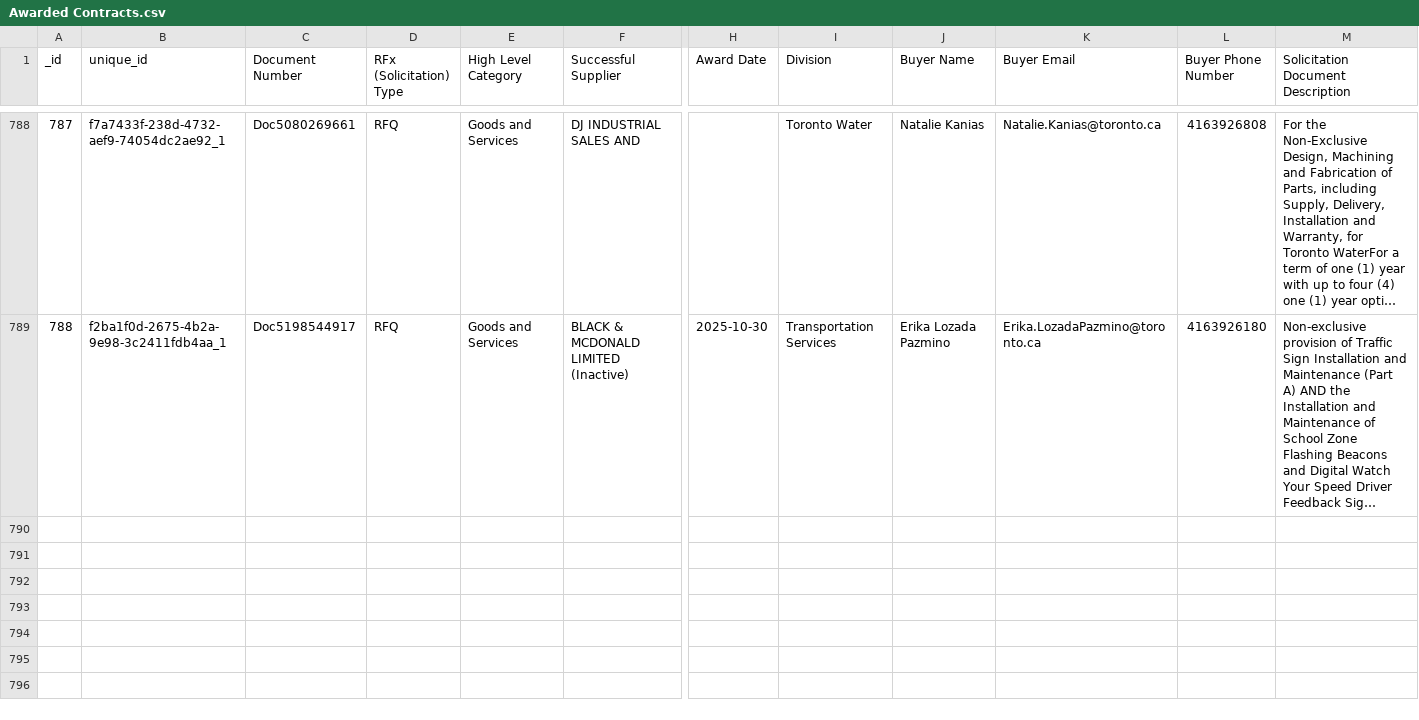
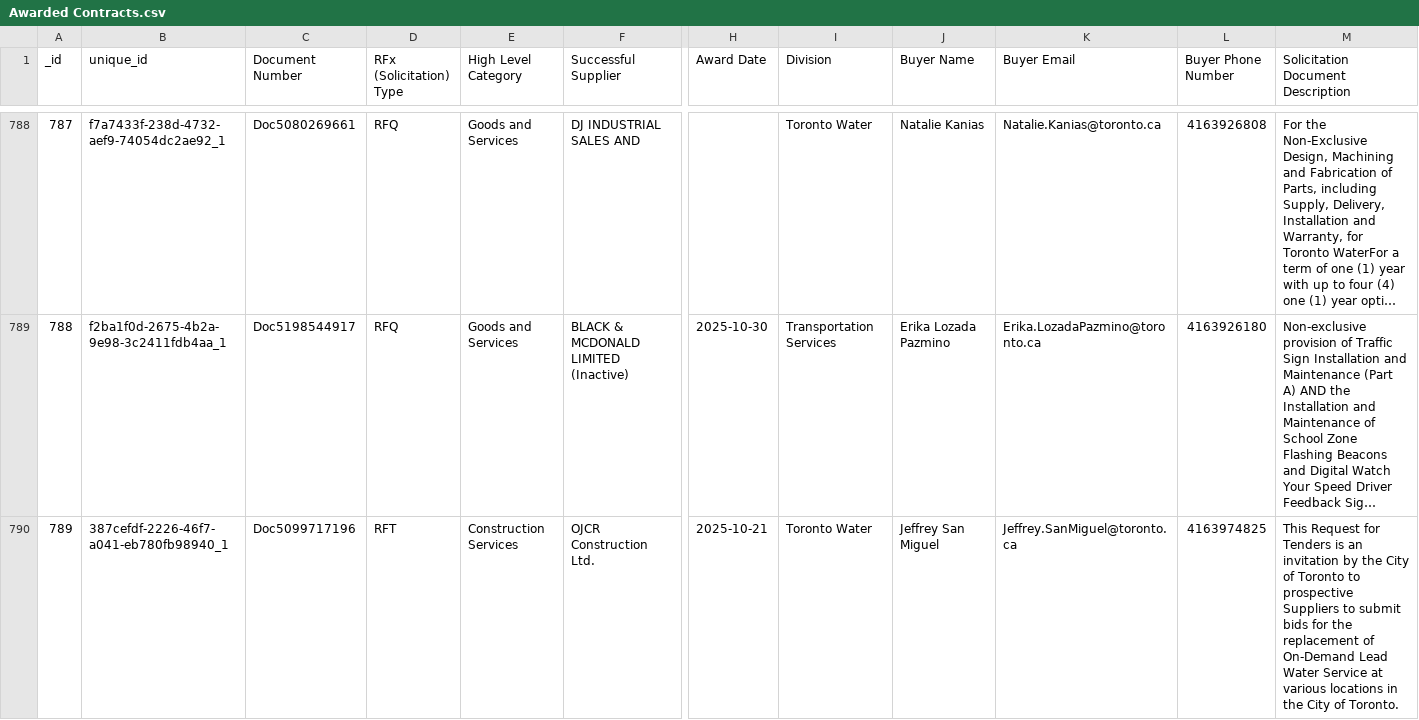
Before and after one commit to RamVasuthevan/city-of-toronto-contracts-data, a CSV file: Awarded Contracts.csv, drawn as a sheet; only a part is shown, gaps mark what is left out; long unchanged cells end in …; rows hold the shown columns only; the diff names each change by its address in the sheet, - before the commit and + after, or states it on an @@ line.

```diff
--- a/Awarded Contracts.csv
+++ b/Awarded Contracts.csv
+row 790: 789 | 387cefdf-2226-46f7-a041-eb780fb98940_1 | Doc5099717196 | RFT | Construction Services | OJCR Construction Ltd. | 2025-10-21 | Toronto Water | Jeffrey San Miguel | Jeffrey.SanMiguel@toronto.ca | 4163974825 | This Request for Tenders is an invitation by the City of Toronto to prospective Suppliers to submit bids for the replacement of On-Demand Lead Water Service at various locations in the City of Toronto.
```
Also changed, not shown: All Solicitations.csv.
